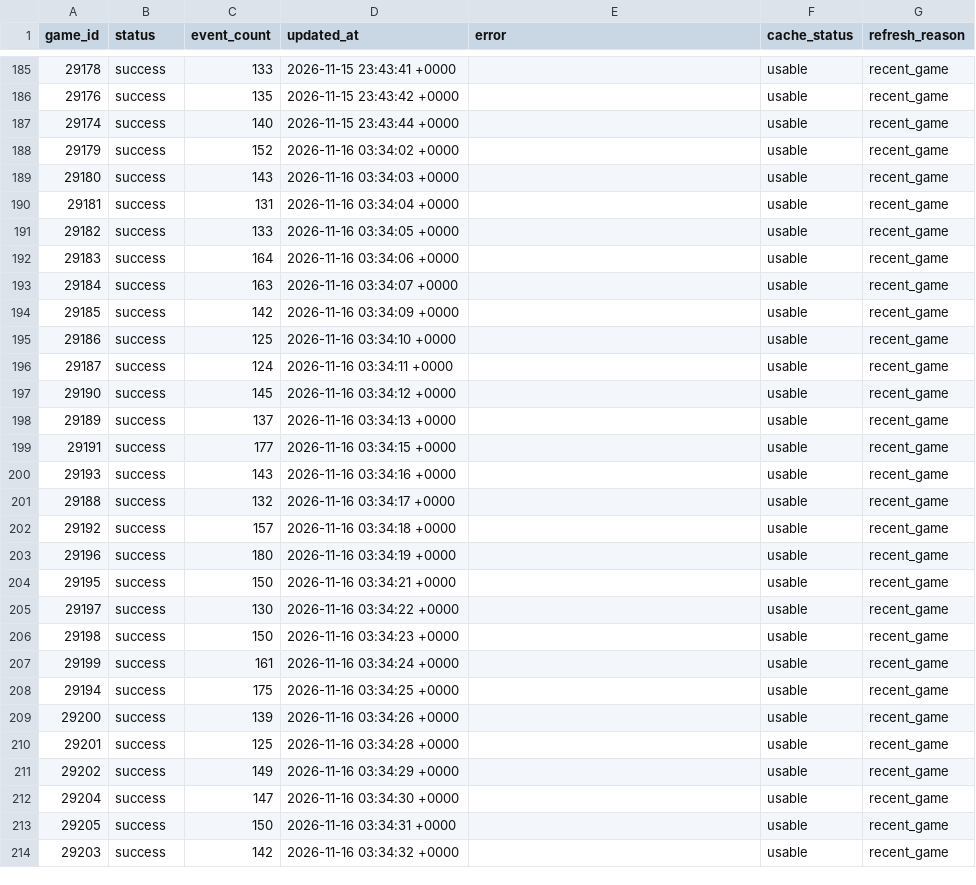
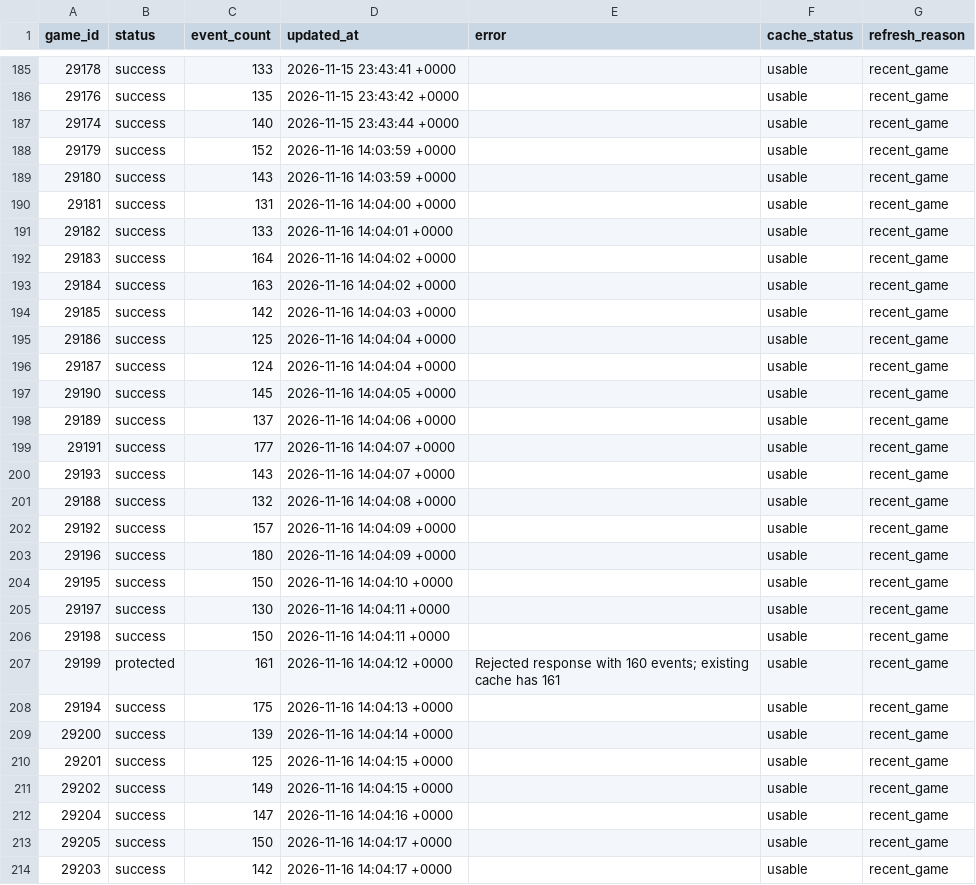
Before and after one commit to NoahCornish/IceIndex, a CSV file: data/games/2026-27/manifest.csv, drawn as a sheet; only a part is shown, gaps mark what is left out; the diff covers the shown part only.

```diff
--- a/data/games/2026-27/manifest.csv
+++ b/data/games/2026-27/manifest.csv
@@ -187,28 +187,28 @@
 "29174","success","140","2026-11-15 23:43:44 +0000","","usable","recent_game"
-"29179","success","152","2026-11-16 03:34:02 +0000","","usable","recent_game"
-"29180","success","143","2026-11-16 03:34:03 +0000","","usable","recent_game"
-"29181","success","131","2026-11-16 03:34:04 +0000","","usable","recent_game"
-"29182","success","133","2026-11-16 03:34:05 +0000","","usable","recent_game"
-"29183","success","164","2026-11-16 03:34:06 +0000","","usable","recent_game"
-"29184","success","163","2026-11-16 03:34:07 +0000","","usable","recent_game"
-"29185","success","142","2026-11-16 03:34:09 +0000","","usable","recent_game"
-"29186","success","125","2026-11-16 03:34:10 +0000","","usable","recent_game"
-"29187","success","124","2026-11-16 03:34:11 +0000","","usable","recent_game"
-"29190","success","145","2026-11-16 03:34:12 +0000","","usable","recent_game"
-"29189","success","137","2026-11-16 03:34:13 +0000","","usable","recent_game"
-"29191","success","177","2026-11-16 03:34:15 +0000","","usable","recent_game"
-"29193","success","143","2026-11-16 03:34:16 +0000","","usable","recent_game"
-"29188","success","132","2026-11-16 03:34:17 +0000","","usable","recent_game"
-"29192","success","157","2026-11-16 03:34:18 +0000","","usable","recent_game"
-"29196","success","180","2026-11-16 03:34:19 +0000","","usable","recent_game"
-"29195","success","150","2026-11-16 03:34:21 +0000","","usable","recent_game"
-"29197","success","130","2026-11-16 03:34:22 +0000","","usable","recent_game"
-"29198","success","150","2026-11-16 03:34:23 +0000","","usable","recent_game"
-"29199","success","161","2026-11-16 03:34:24 +0000","","usable","recent_game"
-"29194","success","175","2026-11-16 03:34:25 +0000","","usable","recent_game"
-"29200","success","139","2026-11-16 03:34:26 +0000","","usable","recent_game"
-"29201","success","125","2026-11-16 03:34:28 +0000","","usable","recent_game"
-"29202","success","149","2026-11-16 03:34:29 +0000","","usable","recent_game"
-"29204","success","147","2026-11-16 03:34:30 +0000","","usable","recent_game"
-"29205","success","150","2026-11-16 03:34:31 +0000","","usable","recent_game"
-"29203","success","142","2026-11-16 03:34:32 +0000","","usable","recent_game"
+"29179","success","152","2026-11-16 14:03:59 +0000","","usable","recent_game"
+"29180","success","143","2026-11-16 14:03:59 +0000","","usable","recent_game"
+"29181","success","131","2026-11-16 14:04:00 +0000","","usable","recent_game"
+"29182","success","133","2026-11-16 14:04:01 +0000","","usable","recent_game"
+"29183","success","164","2026-11-16 14:04:02 +0000","","usable","recent_game"
+"29184","success","163","2026-11-16 14:04:02 +0000","","usable","recent_game"
+"29185","success","142","2026-11-16 14:04:03 +0000","","usable","recent_game"
+"29186","success","125","2026-11-16 14:04:04 +0000","","usable","recent_game"
+"29187","success","124","2026-11-16 14:04:04 +0000","","usable","recent_game"
+"29190","success","145","2026-11-16 14:04:05 +0000","","usable","recent_game"
+"29189","success","137","2026-11-16 14:04:06 +0000","","usable","recent_game"
+"29191","success","177","2026-11-16 14:04:07 +0000","","usable","recent_game"
+"29193","success","143","2026-11-16 14:04:07 +0000","","usable","recent_game"
+"29188","success","132","2026-11-16 14:04:08 +0000","","usable","recent_game"
+"29192","success","157","2026-11-16 14:04:09 +0000","","usable","recent_game"
+"29196","success","180","2026-11-16 14:04:09 +0000","","usable","recent_game"
+"29195","success","150","2026-11-16 14:04:10 +0000","","usable","recent_game"
+"29197","success","130","2026-11-16 14:04:11 +0000","","usable","recent_game"
+"29198","success","150","2026-11-16 14:04:11 +0000","","usable","recent_game"
+"29199","protected","161","2026-11-16 14:04:12 +0000","Rejected response with 160 events; existing cache has 161","usable","recent_game"
+"29194","success","175","2026-11-16 14:04:13 +0000","","usable","recent_game"
+"29200","success","139","2026-11-16 14:04:14 +0000","","usable","recent_game"
+"29201","success","125","2026-11-16 14:04:15 +0000","","usable","recent_game"
+"29202","success","149","2026-11-16 14:04:15 +0000","","usable","recent_game"
+"29204","success","147","2026-11-16 14:04:16 +0000","","usable","recent_game"
+"29205","success","150","2026-11-16 14:04:17 +0000","","usable","recent_game"
+"29203","success","142","2026-11-16 14:04:17 +0000","","usable","recent_game"
```
Also changed, not shown: 1 edited cell elsewhere in this file, data/games/2026-27/summary_refresh_diagnostics.csv, data/games/2026-27/summary_refresh_state.csv, 43 other files.
